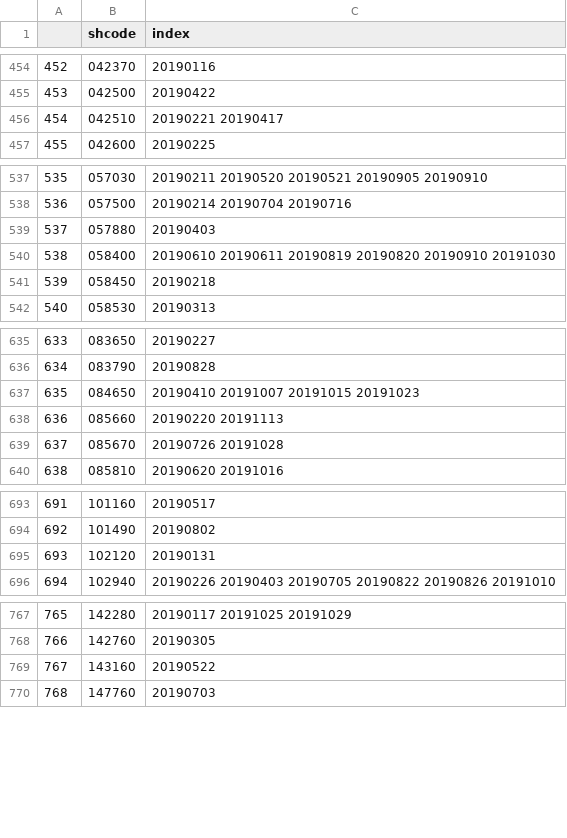
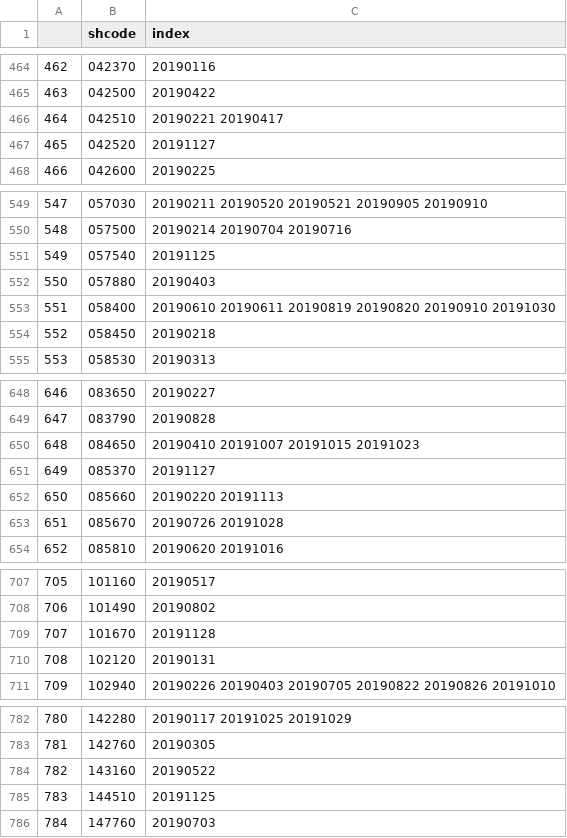
Before and after one commit to KIMJUNYOUNG0125/Strategy, a CSV file: high_ratio_0.05_volume_money_20000000000_v3.csv, drawn as a sheet; only a part is shown, gaps mark what is left out; the diff covers the shown part only; the diff names each change by its address in the sheet, - before the commit and + after, or states it on an @@ line.

```diff
--- a/high_ratio_0.05_volume_money_20000000000_v3.csv
+++ b/high_ratio_0.05_volume_money_20000000000_v3.csv
@@ column A renumbered from row 86 down @@
+row 467: 465 | 042520 | 20191127
+row 551: 549 | 057540 | 20191125
+row 651: 649 | 085370 | 20191127
+row 709: 707 | 101670 | 20191128
+row 785: 783 | 144510 | 20191125
```
Also changed, not shown: 12 added rows and 24 edited cells elsewhere in this file, 26 other files.
